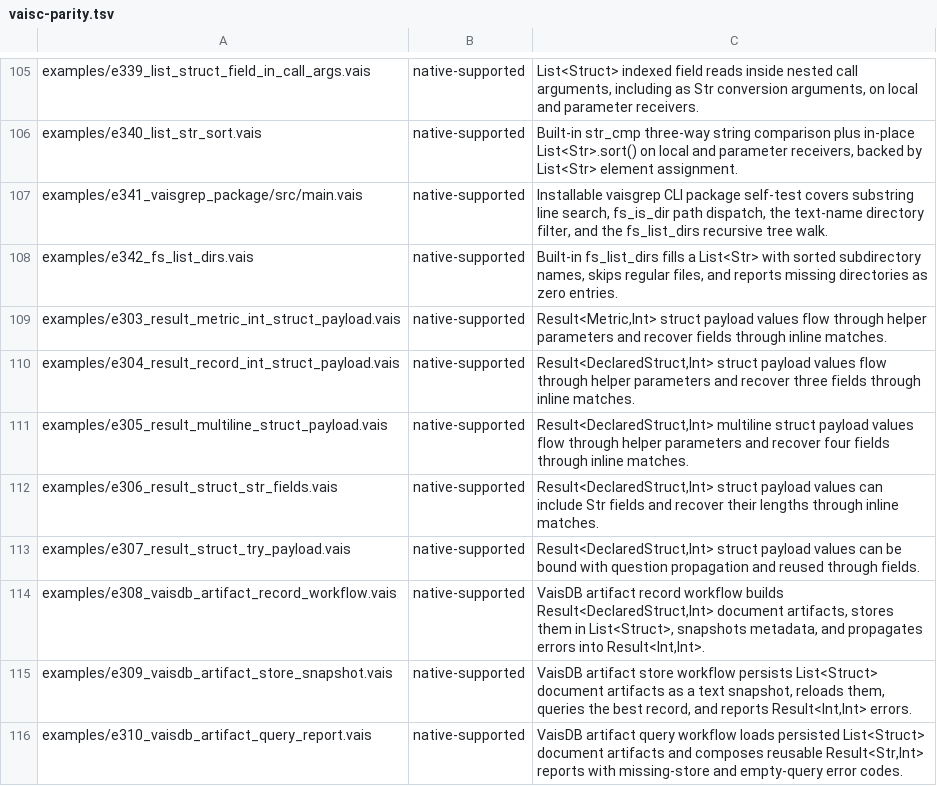
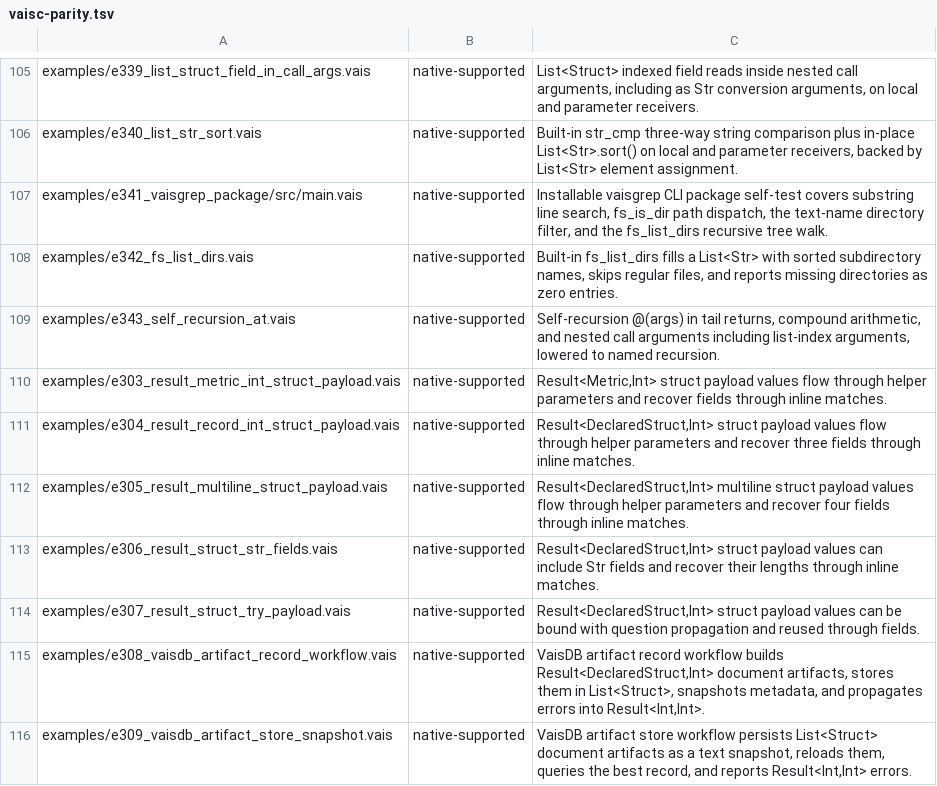
Before and after one commit to vaislang/vais, a TSV file: tools/vaisc-parity.tsv, drawn as a sheet; only a part is shown, gaps mark what is left out; the shorter side is filled out with more unchanged rows.

```diff
--- a/tools/vaisc-parity.tsv
+++ b/tools/vaisc-parity.tsv
@@ -108,2 +108,3 @@ examples/e341_vaisgrep_package/src/main.vais	native-supported	Installable vaisgr
 examples/e342_fs_list_dirs.vais	native-supported	Built-in fs_list_dirs fills a List<Str> with sorted subdirectory names, skips regular files, and reports missing directories as zero entries.
+examples/e343_self_recursion_at.vais	native-supported	Self-recursion @(args) in tail returns, compound arithmetic, and nested call arguments including list-index arguments, lowered to named recursion.
 examples/e303_result_metric_int_struct_payload.vais	native-supported	Result<Metric,Int> struct payload values flow through helper parameters and recover fields through inline matches.
```
Also changed, not shown: 10 other files.
